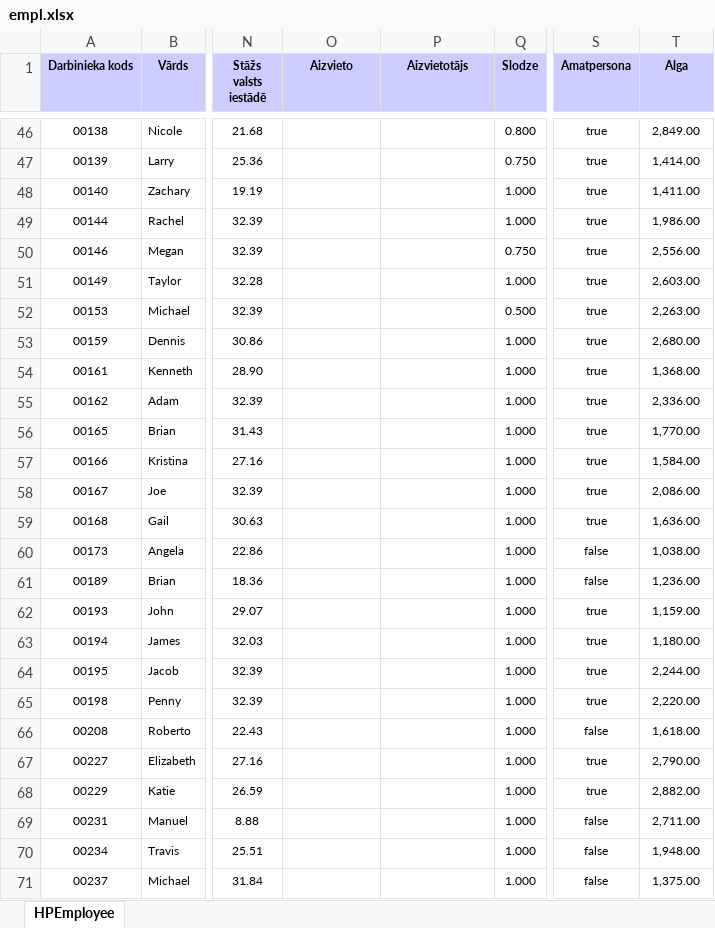
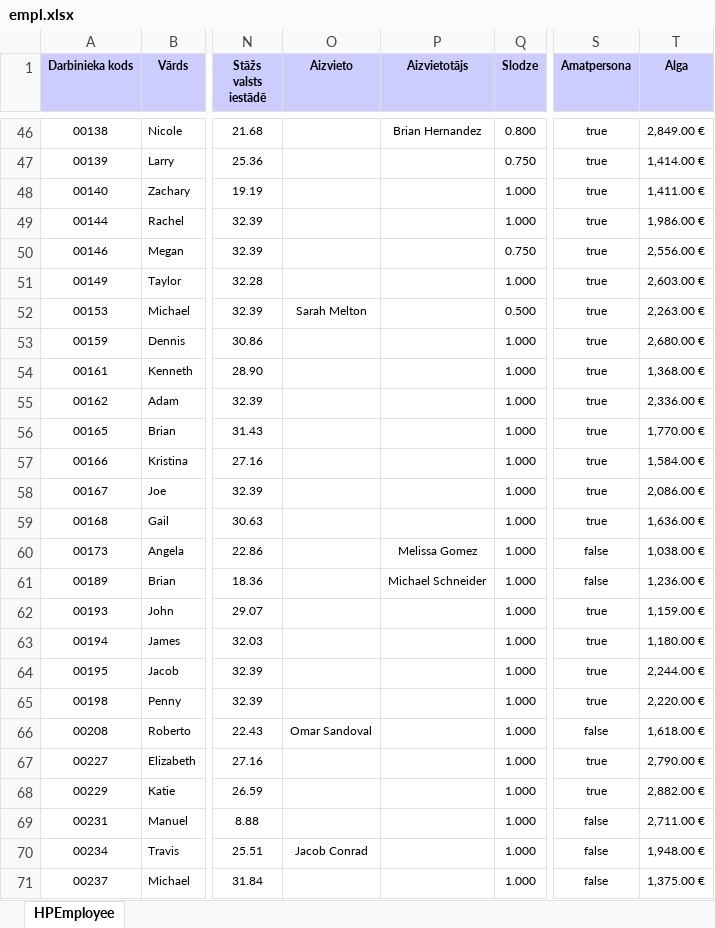
Before and after one commit to laurislimanovics/projekta-darbs, an Excel workbook: empl.xlsx, sheet HPEmployee, drawn as a sheet; only a part is shown, gaps mark what is left out; values as stored, in another font and other column widths than the file's, no borders; the diff covers the shown part only; the diff names each change by its address in the sheet, - before the commit and + after, or states it on an @@ line.

```diff
--- a/empl.xlsx (sheet HPEmployee)
+++ b/empl.xlsx (sheet HPEmployee)
-P46 (Aizvietotājs): (empty)
+P46 (Aizvietotājs): Brian Hernandez
-T46 (Alga): 2,849.00
+T46 (Alga): 2,849.00 €
-T47 (Alga): 1,414.00
+T47 (Alga): 1,414.00 €
-T48 (Alga): 1,411.00
+T48 (Alga): 1,411.00 €
-T49 (Alga): 1,986.00
+T49 (Alga): 1,986.00 €
-T50 (Alga): 2,556.00
+T50 (Alga): 2,556.00 €
-T51 (Alga): 2,603.00
+T51 (Alga): 2,603.00 €
-O52 (Aizvieto): (empty)
+O52 (Aizvieto): Sarah Melton
-T52 (Alga): 2,263.00
+T52 (Alga): 2,263.00 €
-T53 (Alga): 2,680.00
+T53 (Alga): 2,680.00 €
-T54 (Alga): 1,368.00
+T54 (Alga): 1,368.00 €
-T55 (Alga): 2,336.00
+T55 (Alga): 2,336.00 €
-T56 (Alga): 1,770.00
+T56 (Alga): 1,770.00 €
-T57 (Alga): 1,584.00
+T57 (Alga): 1,584.00 €
-T58 (Alga): 2,086.00
+T58 (Alga): 2,086.00 €
-T59 (Alga): 1,636.00
+T59 (Alga): 1,636.00 €
-P60 (Aizvietotājs): (empty)
+P60 (Aizvietotājs): Melissa Gomez
-T60 (Alga): 1,038.00
+T60 (Alga): 1,038.00 €
-P61 (Aizvietotājs): (empty)
+P61 (Aizvietotājs): Michael Schneider
-T61 (Alga): 1,236.00
+T61 (Alga): 1,236.00 €
-T62 (Alga): 1,159.00
+T62 (Alga): 1,159.00 €
-T63 (Alga): 1,180.00
+T63 (Alga): 1,180.00 €
-T64 (Alga): 2,244.00
+T64 (Alga): 2,244.00 €
-T65 (Alga): 2,220.00
+T65 (Alga): 2,220.00 €
-O66 (Aizvieto): (empty)
+O66 (Aizvieto): Omar Sandoval
-T66 (Alga): 1,618.00
+T66 (Alga): 1,618.00 €
-T67 (Alga): 2,790.00
+T67 (Alga): 2,790.00 €
-T68 (Alga): 2,882.00
+T68 (Alga): 2,882.00 €
-T69 (Alga): 2,711.00
+T69 (Alga): 2,711.00 €
-O70 (Aizvieto): (empty)
+O70 (Aizvieto): Jacob Conrad
-T70 (Alga): 1,948.00
+T70 (Alga): 1,948.00 €
-T71 (Alga): 1,375.00
+T71 (Alga): 1,375.00 €
```
Also changed, not shown: 1132 edited cells elsewhere in this sheet.
